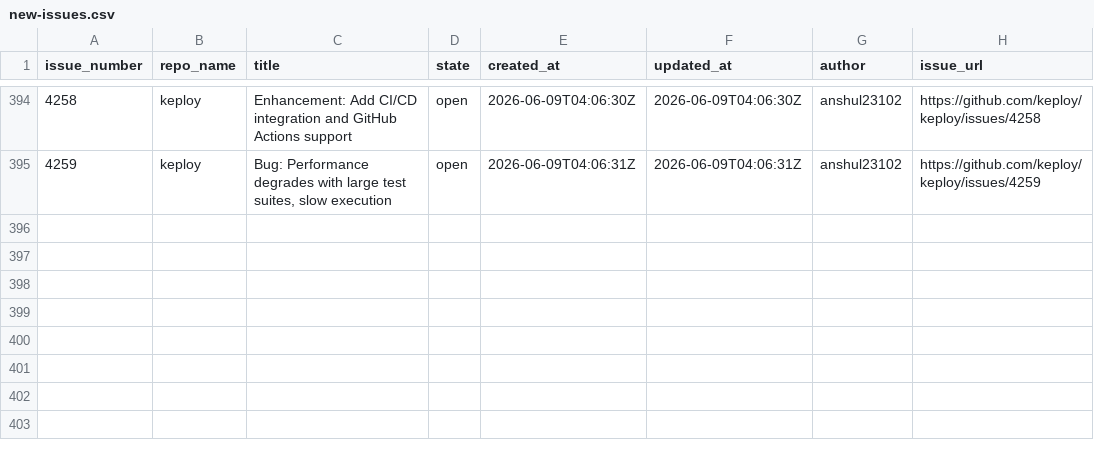
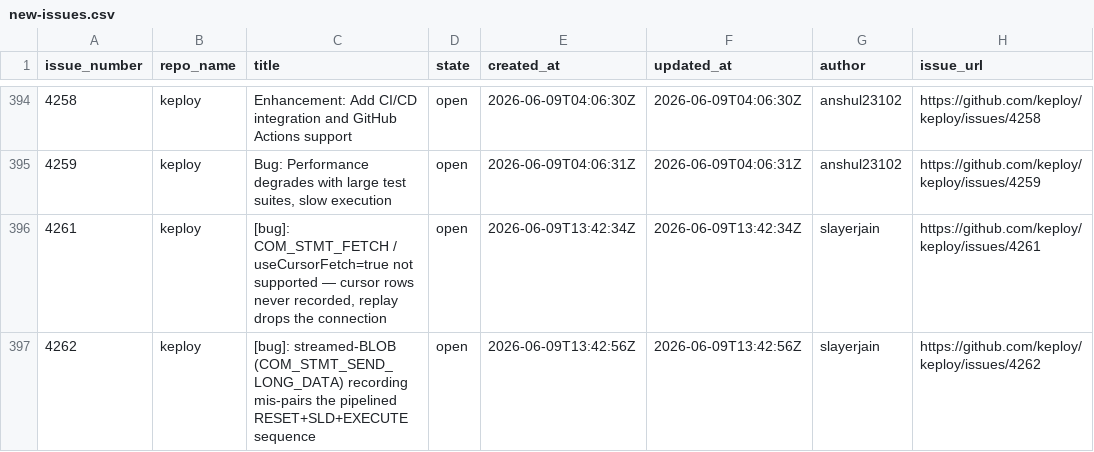
Before and after one commit to kirti763/keploy-flask-demo, a CSV file: data/new-issues.csv, drawn as a sheet; only a part is shown, gaps mark what is left out.

```diff
--- a/data/new-issues.csv
+++ b/data/new-issues.csv
@@ -395 +395,3 @@ issue_number,repo_name,title,state,created_at,updated_at,author,issue_url
 4259,keploy,"Bug: Performance degrades with large test suites, slow execution",open,2026-06-09T04:06:31Z,2026-06-09T04:06:31Z,anshul23102,https://github.com/keploy/keploy/issues/4259
+4261,keploy,"[bug]: COM_STMT_FETCH / useCursorFetch=true not supported — cursor rows never recorded, replay drops the connection",open,2026-06-09T13:42:34Z,2026-06-09T13:42:34Z,slayerjain,https://github.com/keploy/keploy/issues/4261
+4262,keploy,[bug]: streamed-BLOB (COM_STMT_SEND_LONG_DATA) recording mis-pairs the pipelined RESET+SLD+EXECUTE sequence,open,2026-06-09T13:42:56Z,2026-06-09T13:42:56Z,slayerjain,https://github.com/keploy/keploy/issues/4262
```
